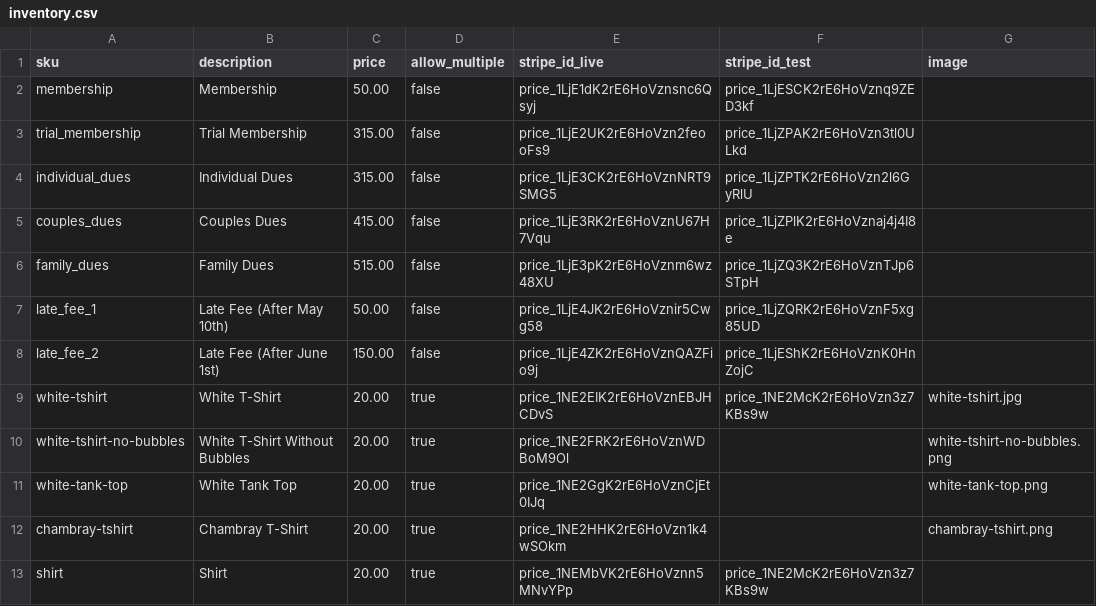
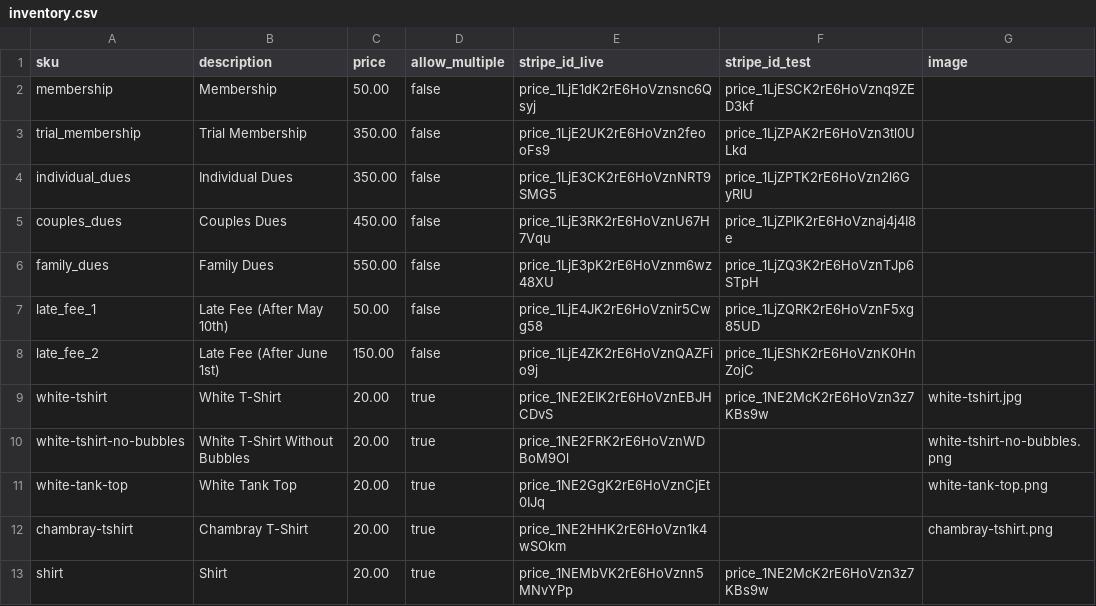
Before and after one commit to whitesburg-pool/whitesburg-pool.github.io, a CSV file: _data/inventory.csv, drawn as a sheet.

```diff
--- a/_data/inventory.csv
+++ b/_data/inventory.csv
@@ -2,6 +2,6 @@
 "membership","Membership",50.00,false,"price_1LjE1dK2rE6HoVznsnc6Qsyj","price_1LjESCK2rE6HoVznq9ZED3kf",""
-"trial_membership","Trial Membership",315.00,false,"price_1LjE2UK2rE6HoVzn2feooFs9","price_1LjZPAK2rE6HoVzn3tl0ULkd",""
-"individual_dues","Individual Dues",315.00,false,"price_1LjE3CK2rE6HoVznNRT9SMG5","price_1LjZPTK2rE6HoVzn2l6GyRlU",""
-"couples_dues","Couples Dues",415.00,false,"price_1LjE3RK2rE6HoVznU67H7Vqu","price_1LjZPlK2rE6HoVznaj4j4I8e",""
-"family_dues","Family Dues",515.00,false,"price_1LjE3pK2rE6HoVznm6wz48XU","price_1LjZQ3K2rE6HoVznTJp6STpH",""
+"trial_membership","Trial Membership",350.00,false,"price_1LjE2UK2rE6HoVzn2feooFs9","price_1LjZPAK2rE6HoVzn3tl0ULkd",""
+"individual_dues","Individual Dues",350.00,false,"price_1LjE3CK2rE6HoVznNRT9SMG5","price_1LjZPTK2rE6HoVzn2l6GyRlU",""
+"couples_dues","Couples Dues",450.00,false,"price_1LjE3RK2rE6HoVznU67H7Vqu","price_1LjZPlK2rE6HoVznaj4j4I8e",""
+"family_dues","Family Dues",550.00,false,"price_1LjE3pK2rE6HoVznm6wz48XU","price_1LjZQ3K2rE6HoVznTJp6STpH",""
 "late_fee_1","Late Fee (After May 10th)",50.00,false,"price_1LjE4JK2rE6HoVznir5Cwg58","price_1LjZQRK2rE6HoVznF5xg85UD",""
```
Also changed, not shown: 1 other file.
